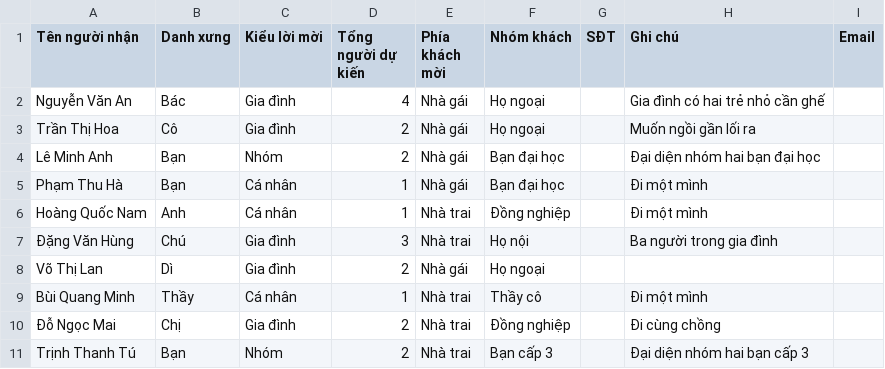
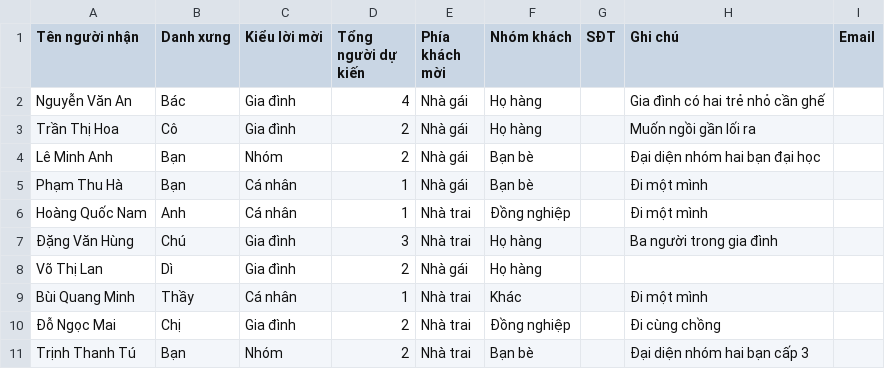
Before and after one commit to TranNhatChinh/InviteMe-FrontEnd, a CSV file: public/templates/khach-moi-20-nguoi.csv, drawn as a sheet.

```diff
--- a/public/templates/khach-moi-20-nguoi.csv
+++ b/public/templates/khach-moi-20-nguoi.csv
@@ -1,11 +1,11 @@
 "Tên người nhận","Danh xưng","Kiểu lời mời","Tổng người dự kiến","Phía khách mời","Nhóm khách","SĐT","Ghi chú","Email"
-"Nguyễn Văn An","Bác","Gia đình","4","Nhà gái","Họ ngoại","","Gia đình có hai trẻ nhỏ cần ghế",""
-"Trần Thị Hoa","Cô","Gia đình","2","Nhà gái","Họ ngoại","","Muốn ngồi gần lối ra",""
-"Lê Minh Anh","Bạn","Nhóm","2","Nhà gái","Bạn đại học","","Đại diện nhóm hai bạn đại học",""
-"Phạm Thu Hà","Bạn","Cá nhân","1","Nhà gái","Bạn đại học","","Đi một mình",""
+"Nguyễn Văn An","Bác","Gia đình","4","Nhà gái","Họ hàng","","Gia đình có hai trẻ nhỏ cần ghế",""
+"Trần Thị Hoa","Cô","Gia đình","2","Nhà gái","Họ hàng","","Muốn ngồi gần lối ra",""
+"Lê Minh Anh","Bạn","Nhóm","2","Nhà gái","Bạn bè","","Đại diện nhóm hai bạn đại học",""
+"Phạm Thu Hà","Bạn","Cá nhân","1","Nhà gái","Bạn bè","","Đi một mình",""
 "Hoàng Quốc Nam","Anh","Cá nhân","1","Nhà trai","Đồng nghiệp","","Đi một mình",""
-"Đặng Văn Hùng","Chú","Gia đình","3","Nhà trai","Họ nội","","Ba người trong gia đình",""
-"Võ Thị Lan","Dì","Gia đình","2","Nhà gái","Họ ngoại","","",""
-"Bùi Quang Minh","Thầy","Cá nhân","1","Nhà trai","Thầy cô","","Đi một mình",""
+"Đặng Văn Hùng","Chú","Gia đình","3","Nhà trai","Họ hàng","","Ba người trong gia đình",""
+"Võ Thị Lan","Dì","Gia đình","2","Nhà gái","Họ hàng","","",""
+"Bùi Quang Minh","Thầy","Cá nhân","1","Nhà trai","Khác","","Đi một mình",""
 "Đỗ Ngọc Mai","Chị","Gia đình","2","Nhà trai","Đồng nghiệp","","Đi cùng chồng",""
-"Trịnh Thanh Tú","Bạn","Nhóm","2","Nhà trai","Bạn cấp 3","","Đại diện nhóm hai bạn cấp 3",""
+"Trịnh Thanh Tú","Bạn","Nhóm","2","Nhà trai","Bạn bè","","Đại diện nhóm hai bạn cấp 3",""
```
Also changed, not shown: public/templates/khach-moi-100-nguoi.csv, public/templates/khach-moi-30-nguoi.csv, 17 other files.
